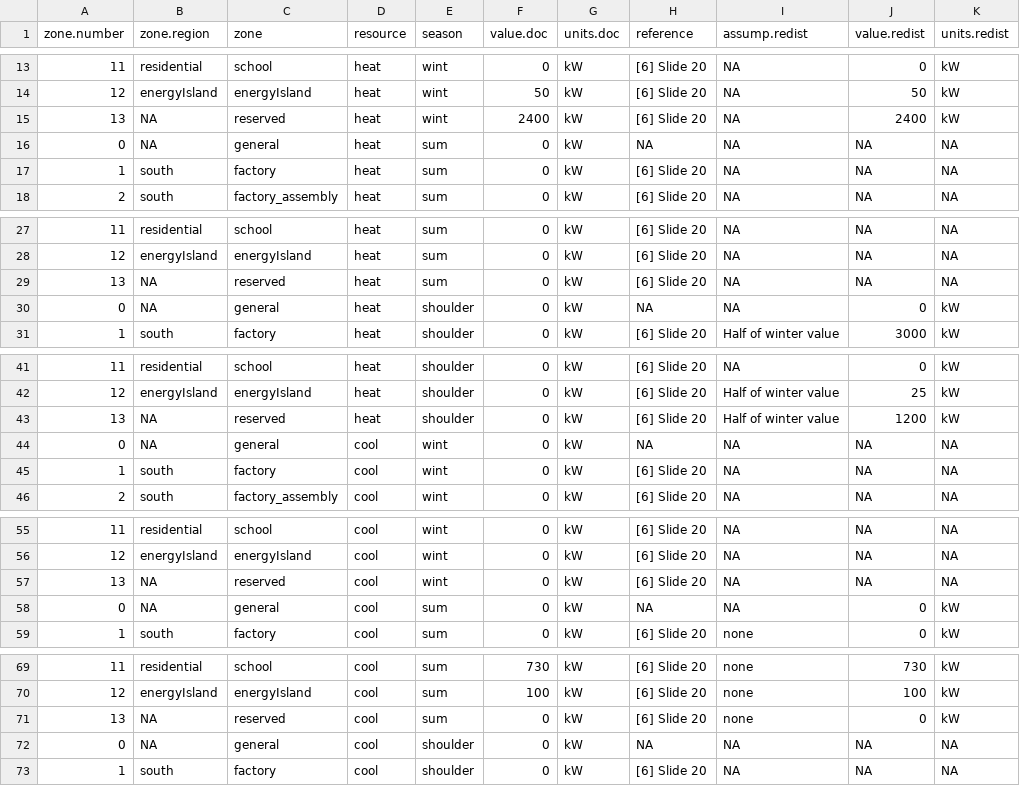
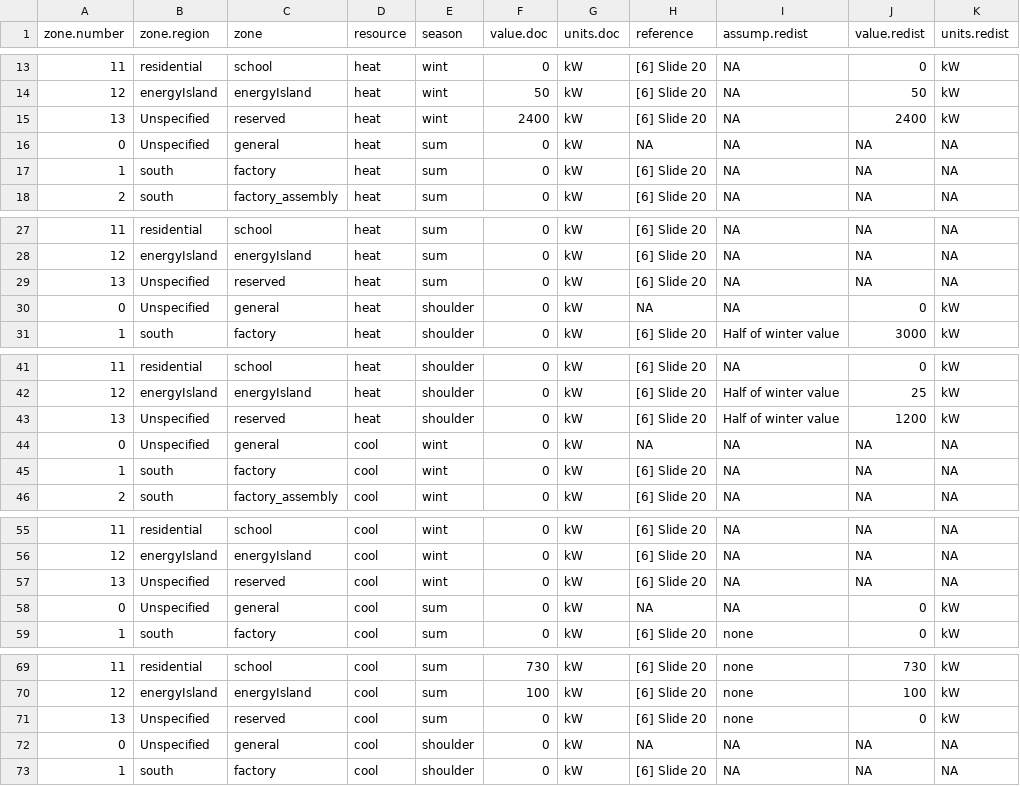
Before and after one commit to tomravalde/thesis, a CSV file: 06_case-study/resource-demands.csv, drawn as a sheet; only a part is shown, gaps mark what is left out; the diff covers the shown part only; the diff names each change by its address in the sheet, - before the commit and + after, or states it on an @@ line.

```diff
--- a/06_case-study/resource-demands.csv
+++ b/06_case-study/resource-demands.csv
-B15:B16 (zone.region): NA
+B15:B16 (zone.region): Unspecified
-B29:B30 (zone.region): NA
+B29:B30 (zone.region): Unspecified
-B43:B44 (zone.region): NA
+B43:B44 (zone.region): Unspecified
-B57:B58 (zone.region): NA
+B57:B58 (zone.region): Unspecified
-B71:B72 (zone.region): NA
+B71:B72 (zone.region): Unspecified
```
Also changed, not shown: 38 edited cells elsewhere in this file, 2 other files.
